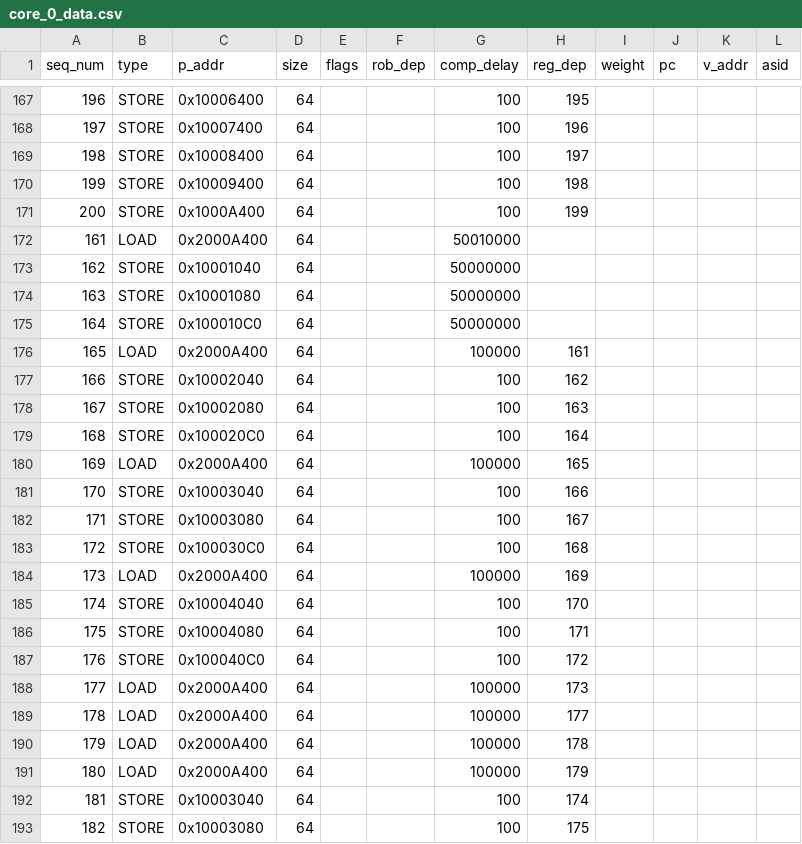
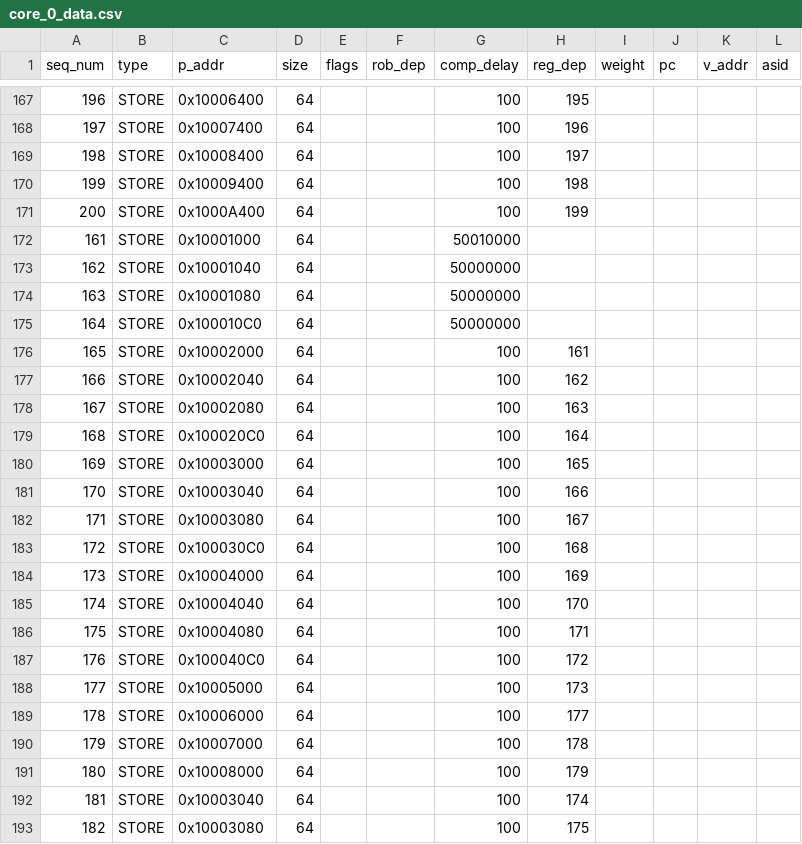
Before and after one commit to ryan-uwaterloo/chipyard_parrp, a CSV file: traces/csv/test_cases/hol_test/core_0_data.csv, drawn as a sheet; only a part is shown, gaps mark what is left out.

Commit message:
bump hol test

```diff
--- a/traces/csv/test_cases/hol_test/core_0_data.csv
+++ b/traces/csv/test_cases/hol_test/core_0_data.csv
@@ -171,3 +171,3 @@ seq_num,type,p_addr,size,flags,rob_dep,comp_delay,reg_dep,weight,pc,v_addr,asid
 200,STORE,0x1000A400,64,,,100,199,,,,
-161,LOAD,0x2000A400,64,,,50010000,,,,,
+161,STORE,0x10001000,64,,,50010000,,,,,
 162,STORE,0x10001040,64,,,50000000,,,,,
@@ -175,3 +175,3 @@ seq_num,type,p_addr,size,flags,rob_dep,comp_delay,reg_dep,weight,pc,v_addr,asid
 164,STORE,0x100010C0,64,,,50000000,,,,,
-165,LOAD,0x2000A400,64,,,100000,161,,,,
+165,STORE,0x10002000,64,,,100,161,,,,
 166,STORE,0x10002040,64,,,100,162,,,,
@@ -179,3 +179,3 @@ seq_num,type,p_addr,size,flags,rob_dep,comp_delay,reg_dep,weight,pc,v_addr,asid
 168,STORE,0x100020C0,64,,,100,164,,,,
-169,LOAD,0x2000A400,64,,,100000,165,,,,
+169,STORE,0x10003000,64,,,100,165,,,,
 170,STORE,0x10003040,64,,,100,166,,,,
@@ -183,3 +183,3 @@ seq_num,type,p_addr,size,flags,rob_dep,comp_delay,reg_dep,weight,pc,v_addr,asid
 172,STORE,0x100030C0,64,,,100,168,,,,
-173,LOAD,0x2000A400,64,,,100000,169,,,,
+173,STORE,0x10004000,64,,,100,169,,,,
 174,STORE,0x10004040,64,,,100,170,,,,
@@ -187,6 +187,6 @@ seq_num,type,p_addr,size,flags,rob_dep,comp_delay,reg_dep,weight,pc,v_addr,asid
 176,STORE,0x100040C0,64,,,100,172,,,,
-177,LOAD,0x2000A400,64,,,100000,173,,,,
-178,LOAD,0x2000A400,64,,,100000,177,,,,
-179,LOAD,0x2000A400,64,,,100000,178,,,,
-180,LOAD,0x2000A400,64,,,100000,179,,,,
+177,STORE,0x10005000,64,,,100,173,,,,
+178,STORE,0x10006000,64,,,100,177,,,,
+179,STORE,0x10007000,64,,,100,178,,,,
+180,STORE,0x10008000,64,,,100,179,,,,
 181,STORE,0x10003040,64,,,100,174,,,,
```
Also changed, not shown: traces/csv/test_cases/hol_test/core_0_inst.csv, traces/csv/test_cases/hol_test/core_1_data.csv, 3 other files.
